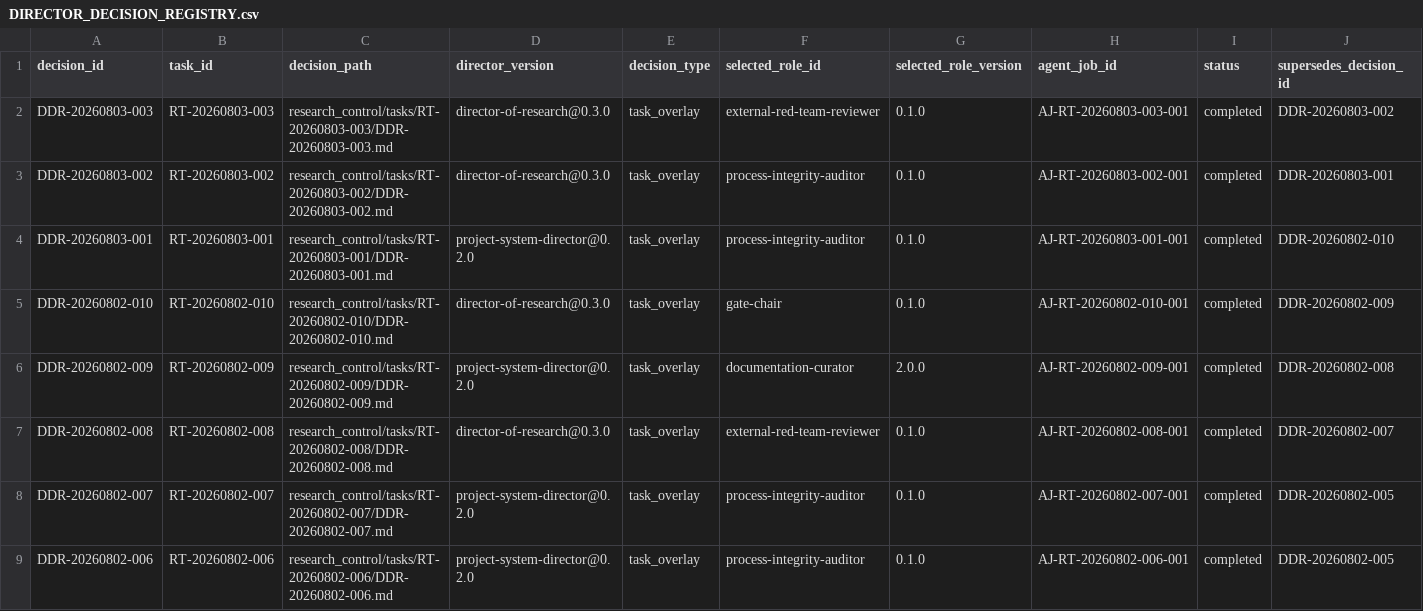
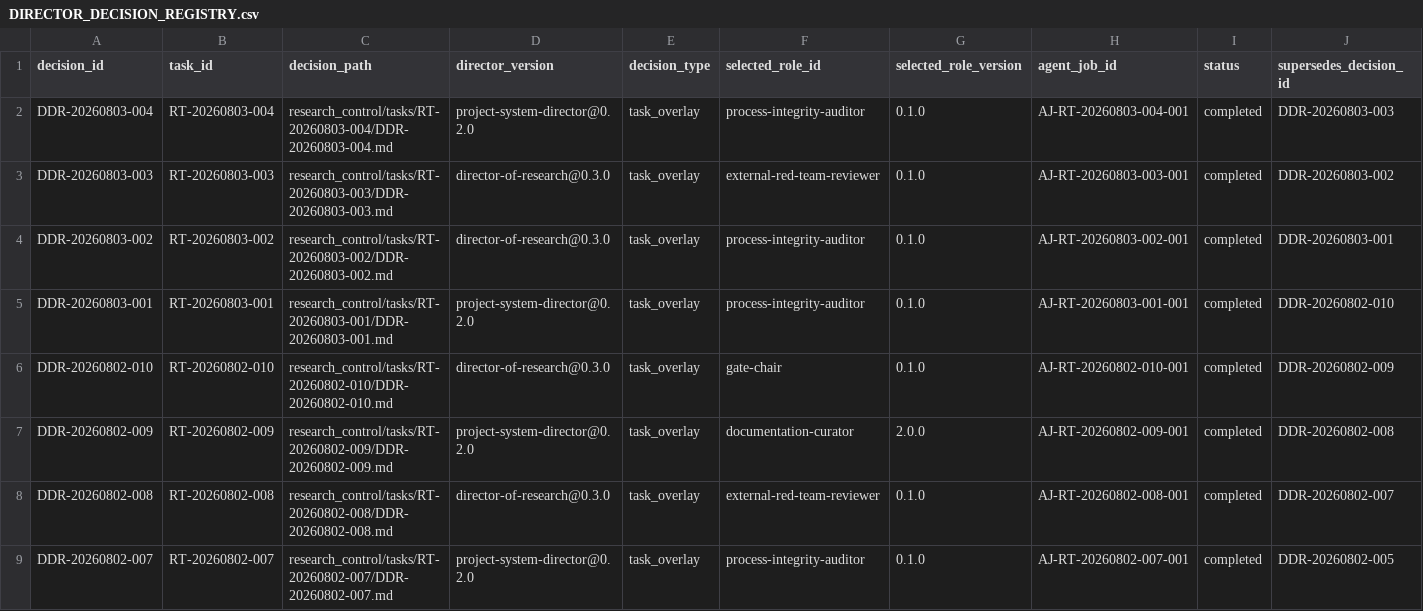
Before and after one commit to AngryOwlAI/The-AEther-Flow, a CSV file: registries/DIRECTOR_DECISION_REGISTRY.csv, drawn as a sheet; only a part is shown; the shorter side is filled out with more unchanged rows; rows hold the shown columns only; the diff names each change by its address in the sheet, - before the commit and + after, or states it on an @@ line.

```diff
--- a/registries/DIRECTOR_DECISION_REGISTRY.csv
+++ b/registries/DIRECTOR_DECISION_REGISTRY.csv
+row 2: DDR-20260803-004 | RT-20260803-004 | research_control/tasks/RT-20260803-004/DDR-20260803-004.md | project-system-director@0.2.0 | task_overlay | process-integrity-auditor | 0.1.0 | AJ-RT-20260803-004-001 | completed | DDR-20260803-003
```
Also changed, not shown: registries/MARKDOWN_SOURCE_REGISTRY.csv, registries/RESEARCH_TASK_REGISTRY.csv, 37 other files.
